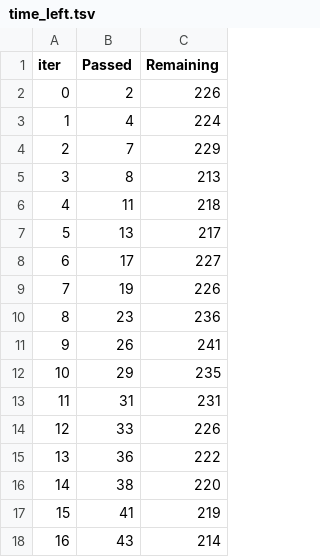
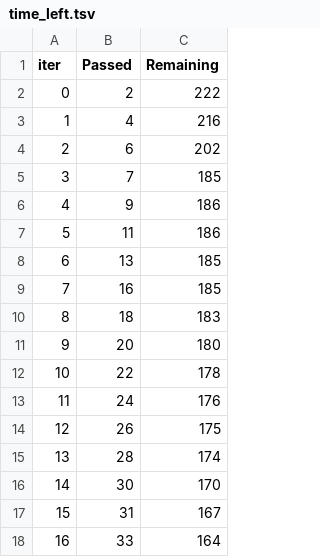
Before and after one commit to saibattula93/Student-Score-Prediction-, a TSV file: catboost_info/time_left.tsv, drawn as a sheet; only a part is shown; the diff covers the shown part only.

```diff
--- a/catboost_info/time_left.tsv
+++ b/catboost_info/time_left.tsv
@@ -1,18 +1,18 @@
 iter	Passed	Remaining
-0	2	226
-1	4	224
-2	7	229
-3	8	213
-4	11	218
-5	13	217
-6	17	227
-7	19	226
-8	23	236
-9	26	241
-10	29	235
-11	31	231
-12	33	226
-13	36	222
-14	38	220
-15	41	219
-16	43	214
+0	2	222
+1	4	216
+2	6	202
+3	7	185
+4	9	186
+5	11	186
+6	13	185
+7	16	185
+8	18	183
+9	20	180
+10	22	178
+11	24	176
+12	26	175
+13	28	174
+14	30	170
+15	31	167
+16	33	164
```
Also changed, not shown: 165 edited cells elsewhere in this file, 5 other files.
